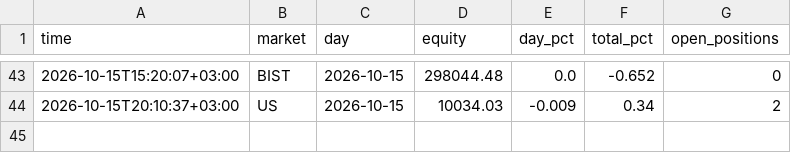
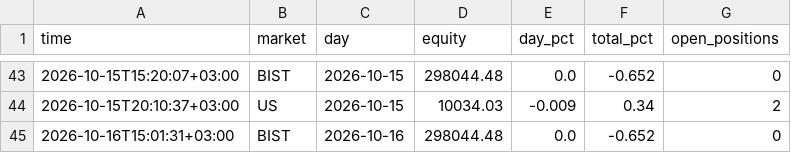
Before and after one commit to NoctoFlux/paper-bot, a CSV file: data/equity.csv, drawn as a sheet; only a part is shown, gaps mark what is left out.

```diff
--- a/data/equity.csv
+++ b/data/equity.csv
@@ -44 +44,2 @@ time,market,day,equity,day_pct,total_pct,open_positions
 2026-10-15T20:10:37+03:00,US,2026-10-15,10034.03,-0.009,0.34,2
+2026-10-16T15:01:31+03:00,BIST,2026-10-16,298044.48,0.0,-0.652,0
```
Also changed, not shown: 1 other file.
